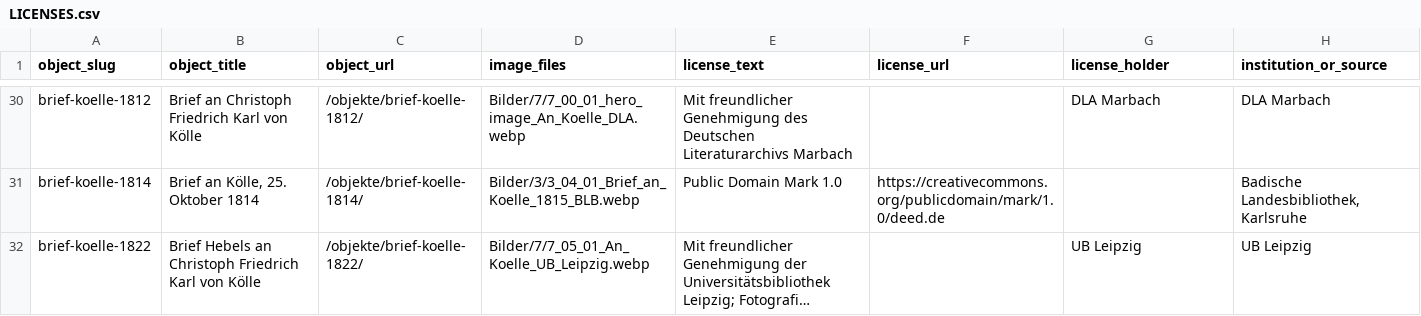
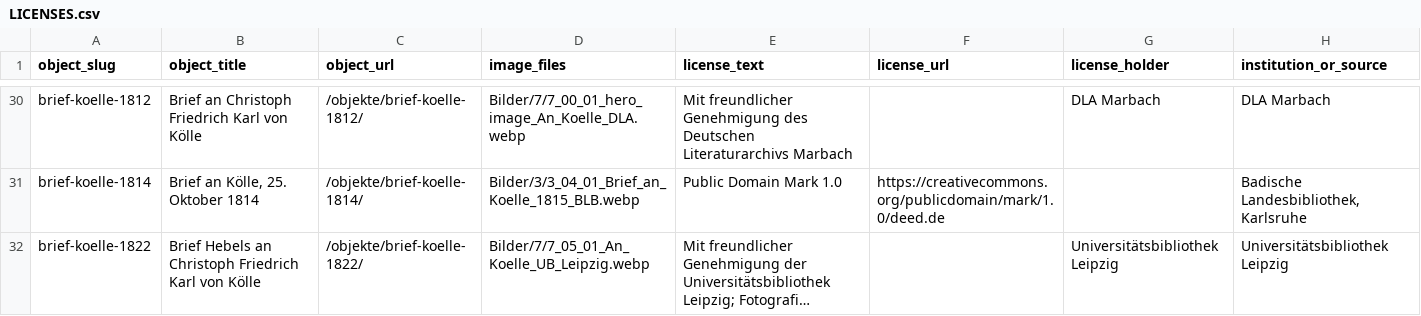
Before and after one commit to Theodor-Springmann-Stiftung/hebel-ausstellung, a CSV file: LICENSES.csv, drawn as a sheet; only a part is shown, gaps mark what is left out; long unchanged cells end in …; the diff covers the shown part only; the diff names each change by its address in the sheet, - before the commit and + after, or states it on an @@ line.

```diff
--- a/LICENSES.csv
+++ b/LICENSES.csv
-G32 (license_holder): UB Leipzig
+G32 (license_holder): Universitätsbibliothek Leipzig
-H32 (institution_or_source): UB Leipzig
+H32 (institution_or_source): Universitätsbibliothek Leipzig
```
Also changed, not shown: 5 edited cells elsewhere in this file, 10 other files.
